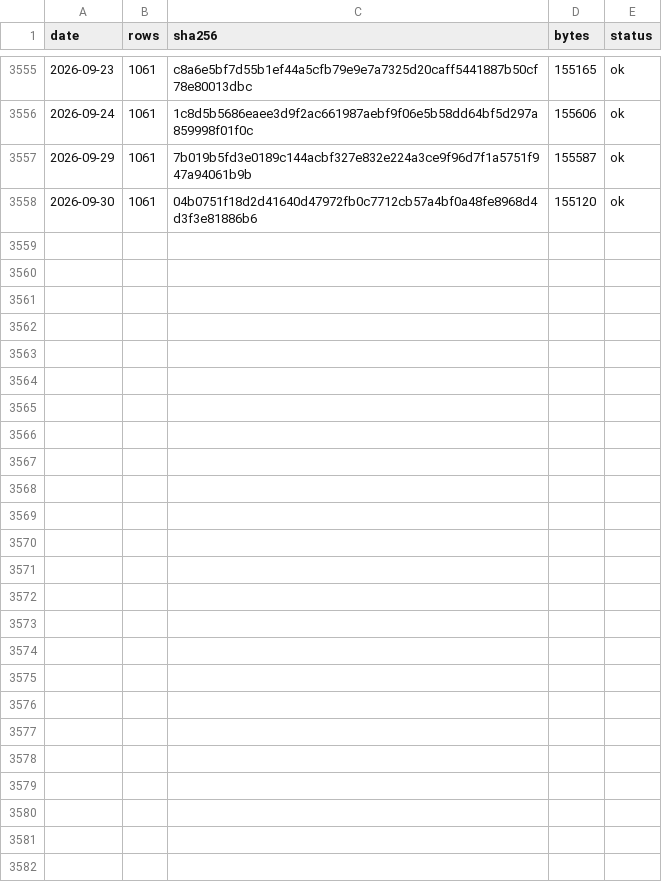
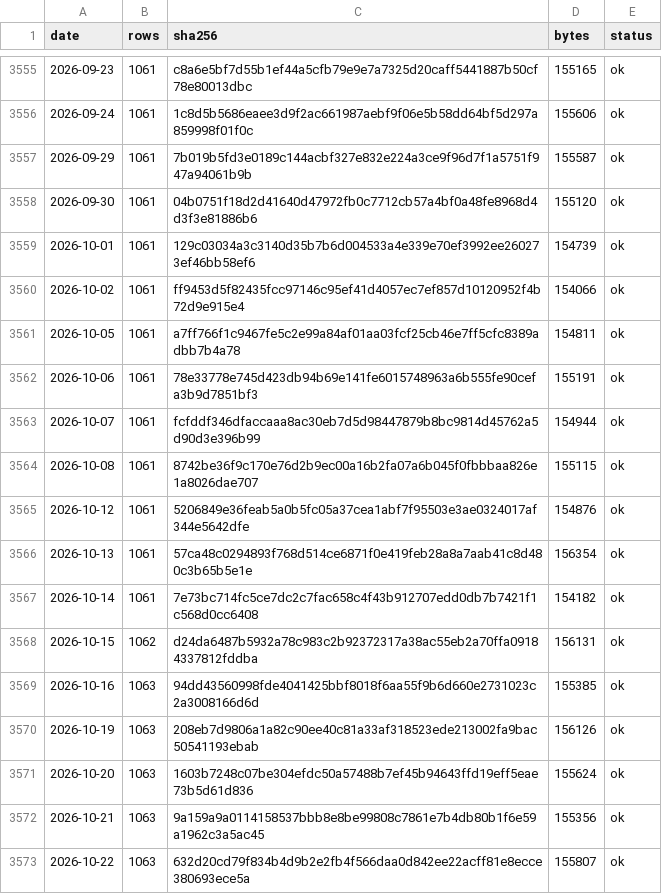
Before and after one commit to 479dvcs8zv-create/gate-probe, a CSV file: results/backtest-data/chips/twse_lending-days.csv, drawn as a sheet; only a part is shown, gaps mark what is left out.

```diff
--- a/results/backtest-data/chips/twse_lending-days.csv
+++ b/results/backtest-data/chips/twse_lending-days.csv
@@ -3558 +3558,16 @@ date,rows,sha256,bytes,status
 2026-09-30,1061,04b0751f18d2d41640d47972fb0c7712cb57a4bf0a48fe8968d4d3f3e81886b6,155120,ok
+2026-10-01,1061,129c03034a3c3140d35b7b6d004533a4e339e70ef3992ee260273ef46bb58ef6,154739,ok
+2026-10-02,1061,ff9453d5f82435fcc97146c95ef41d4057ec7ef857d10120952f4b72d9e915e4,154066,ok
+2026-10-05,1061,a7ff766f1c9467fe5c2e99a84af01aa03fcf25cb46e7ff5cfc8389adbb7b4a78,154811,ok
+2026-10-06,1061,78e33778e745d423db94b69e141fe6015748963a6b555fe90cefa3b9d7851bf3,155191,ok
+2026-10-07,1061,fcfddf346dfaccaaa8ac30eb7d5d98447879b8bc9814d45762a5d90d3e396b99,154944,ok
+2026-10-08,1061,8742be36f9c170e76d2b9ec00a16b2fa07a6b045f0fbbbaa826e1a8026dae707,155115,ok
+2026-10-12,1061,5206849e36feab5a0b5fc05a37cea1abf7f95503e3ae0324017af344e5642dfe,154876,ok
+2026-10-13,1061,57ca48c0294893f768d514ce6871f0e419feb28a8a7aab41c8d480c3b65b5e1e,156354,ok
+2026-10-14,1061,7e73bc714fc5ce7dc2c7fac658c4f43b912707edd0db7b7421f1c568d0cc6408,154182,ok
+2026-10-15,1062,d24da6487b5932a78c983c2b92372317a38ac55eb2a70ffa09184337812fddba,156131,ok
+2026-10-16,1063,94dd43560998fde4041425bbf8018f6aa55f9b6d660e2731023c2a3008166d6d,155385,ok
+2026-10-19,1063,208eb7d9806a1a82c90ee40c81a33af318523ede213002fa9bac50541193ebab,156126,ok
+2026-10-20,1063,1603b7248c07be304efdc50a57488b7ef45b94643ffd19eff5eae73b5d61d836,155624,ok
+2026-10-21,1063,9a159a9a0114158537bbb8e8be99808c7861e7b4db80b1f6e59a1962c3a5ac45,155356,ok
+2026-10-22,1063,632d20cd79f834b4d9b2e2fb4f566daa0d842ee22acff81e8ecce380693ece5a,155807,ok
```
Also changed, not shown: 1 other file.
